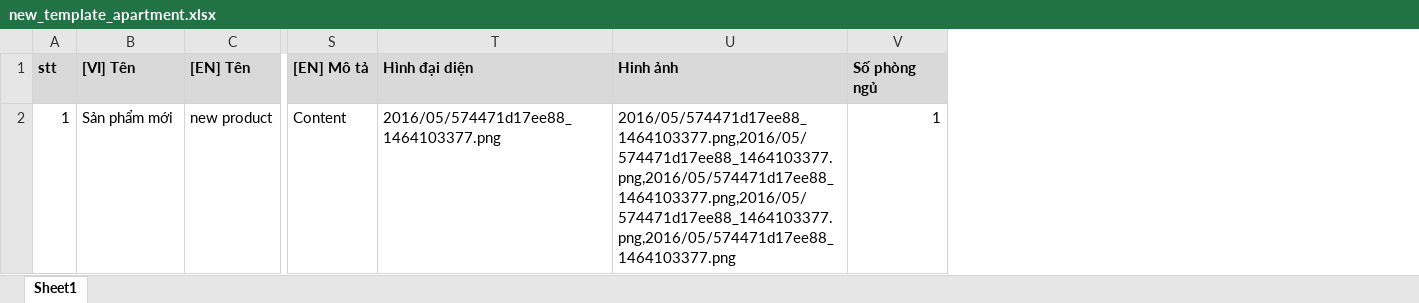
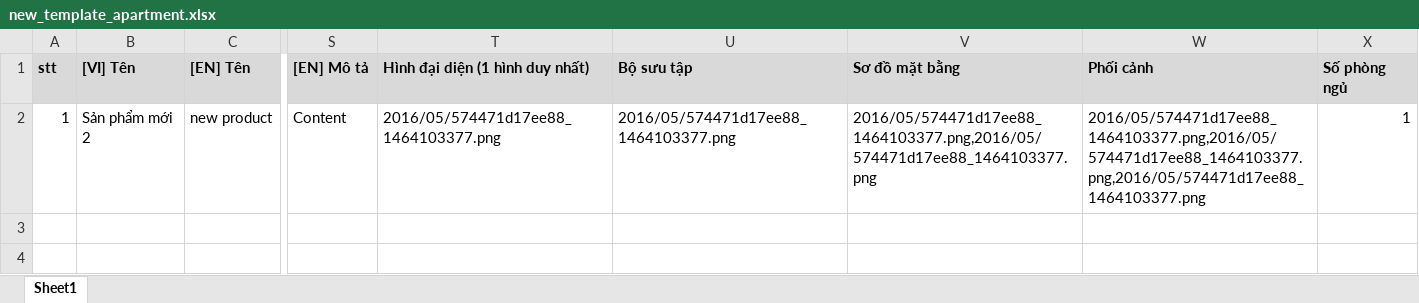
Before and after one commit to violetcrazy/real_backend, an Excel workbook: web/admin/asset/download/new_template_apartment.xlsx, sheet Sheet1, drawn as a sheet; only a part is shown, gaps mark what is left out; values as stored, in another font and other column widths than the file's, no borders; removed rows and columns are numbered as before the commit, all else as after; the diff names each change by its address in the sheet, - before the commit and + after, or states it on an @@ line.

```diff
--- a/web/admin/asset/download/new_template_apartment.xlsx (sheet Sheet1)
+++ b/web/admin/asset/download/new_template_apartment.xlsx (sheet Sheet1)
-column U (Hinh ảnh), row 2: 2016/05/574471d17ee88_1464103377.png,2016/05/574471d17ee88_1464103377.png,2016/05/574471d17ee88_1464103377.png,2016/05/574471d17ee88_1464103377.png,2016/05/574471d17ee88_1464103377.png
+column U (Bộ sưu tập), row 2: 2016/05/574471d17ee88_1464103377.png
+column V (Sơ đồ mặt bằng), row 2: 2016/05/574471d17ee88_1464103377.png,2016/05/574471d17ee88_1464103377.png
+column W (Phối cảnh), row 2: 2016/05/574471d17ee88_1464103377.png,2016/05/574471d17ee88_1464103377.png,2016/05/574471d17ee88_1464103377.png
-T1: Hình đại diện
+T1: Hình đại diện (1 hình duy nhất)
-B2 ([VI] Tên): Sản phẩm mới
+B2 ([VI] Tên): Sản phẩm mới 2
```
Also changed, not shown: web/admin/asset/download/new_template_block.xlsx, web/admin/asset/download/new_template_project.xlsx, 5 other files.
